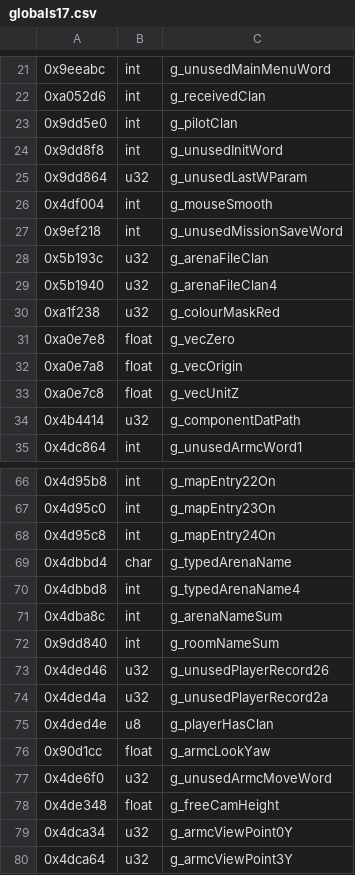
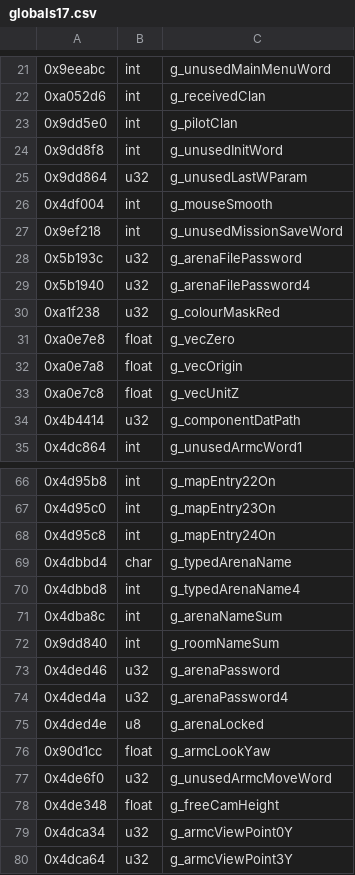
Before and after one commit to sekuza009/axis-recomp, a CSV file: tools/names/globals17.csv, drawn as a sheet; only a part is shown, gaps mark what is left out.

```diff
--- a/tools/names/globals17.csv
+++ b/tools/names/globals17.csv
@@ -27,4 +27,4 @@
 0x9ef218,int,g_unusedMissionSaveWord
-0x5b193c,u32,g_arenaFileClan
-0x5b1940,u32,g_arenaFileClan4
+0x5b193c,u32,g_arenaFilePassword
+0x5b1940,u32,g_arenaFilePassword4
 0xa1f238,u32,g_colourMaskRed
@@ -72,5 +72,5 @@
 0x9dd840,int,g_roomNameSum
-0x4ded46,u32,g_unusedPlayerRecord26
-0x4ded4a,u32,g_unusedPlayerRecord2a
-0x4ded4e,u8,g_playerHasClan
+0x4ded46,u32,g_arenaPassword
+0x4ded4a,u32,g_arenaPassword4
+0x4ded4e,u8,g_arenaLocked
 0x90d1cc,float,g_armcLookYaw
```
Also changed, not shown: tools/names/globals5.csv, 10 other files.
